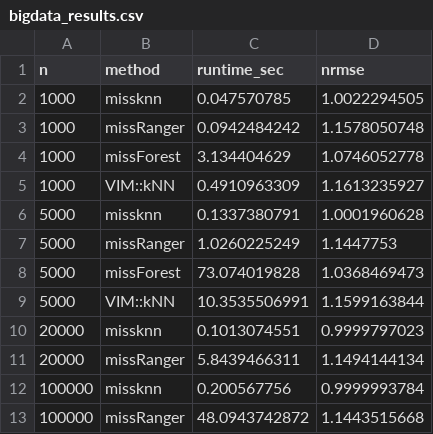
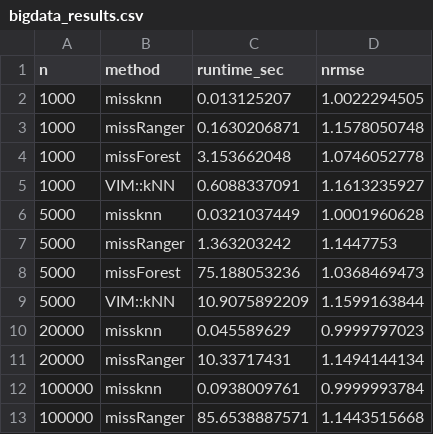
Before and after one commit to ielbadisy/missknn, a CSV file: inst/benchmark/output/bigdata_results.csv, drawn as a sheet.

```diff
--- a/inst/benchmark/output/bigdata_results.csv
+++ b/inst/benchmark/output/bigdata_results.csv
@@ -1,13 +1,13 @@
 "n","method","runtime_sec","nrmse"
-1000,"missknn",0.047570785,1.0022294505
-1000,"missRanger",0.0942484242,1.1578050748
-1000,"missForest",3.134404629,1.0746052778
-1000,"VIM::kNN",0.4910963309,1.1613235927
-5000,"missknn",0.1337380791,1.0001960628
-5000,"missRanger",1.0260225249,1.1447753
-5000,"missForest",73.074019828,1.0368469473
-5000,"VIM::kNN",10.3535506991,1.1599163844
-20000,"missknn",0.1013074551,0.9999797023
-20000,"missRanger",5.8439466311,1.1494144134
-100000,"missknn",0.200567756,0.9999993784
-100000,"missRanger",48.0943742872,1.1443515668
+1000,"missknn",0.013125207,1.0022294505
+1000,"missRanger",0.1630206871,1.1578050748
+1000,"missForest",3.153662048,1.0746052778
+1000,"VIM::kNN",0.6088337091,1.1613235927
+5000,"missknn",0.0321037449,1.0001960628
+5000,"missRanger",1.363203242,1.1447753
+5000,"missForest",75.188053236,1.0368469473
+5000,"VIM::kNN",10.9075892209,1.1599163844
+20000,"missknn",0.045589629,0.9999797023
+20000,"missRanger",10.33717431,1.1494144134
+100000,"missknn",0.0938009761,0.9999993784
+100000,"missRanger",85.6538887571,1.1443515668
```
Also changed, not shown: inst/benchmark/output/real_data_results.csv, inst/benchmark/output/runtime_results.csv, 12 other files.
